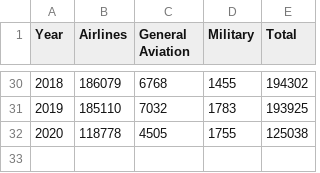
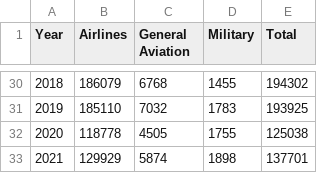
Before and after one commit to gavinr/stl-lambert-airport-data, a CSV file: data/flight-takeoffs-and-landings.csv, drawn as a sheet; only a part is shown, gaps mark what is left out; the diff names each change by its address in the sheet, - before the commit and + after, or states it on an @@ line.

Commit message:
2021 totals

```diff
--- a/data/flight-takeoffs-and-landings.csv
+++ b/data/flight-takeoffs-and-landings.csv
+row 33: 2021 | 129929 | 5874 | 1898 | 137701
```
Also changed, not shown: 2 other files.
